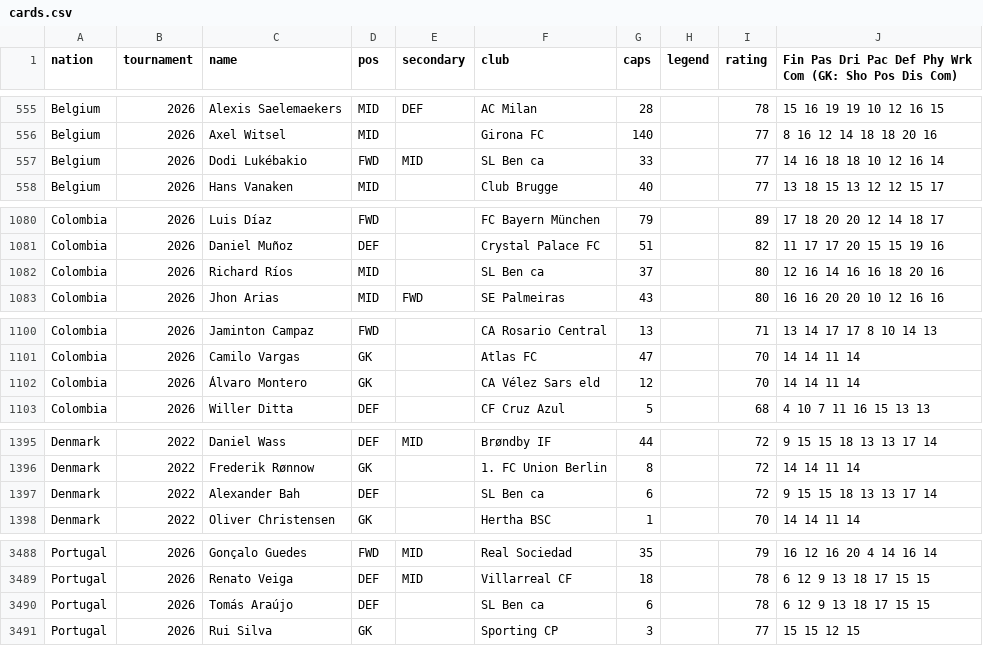
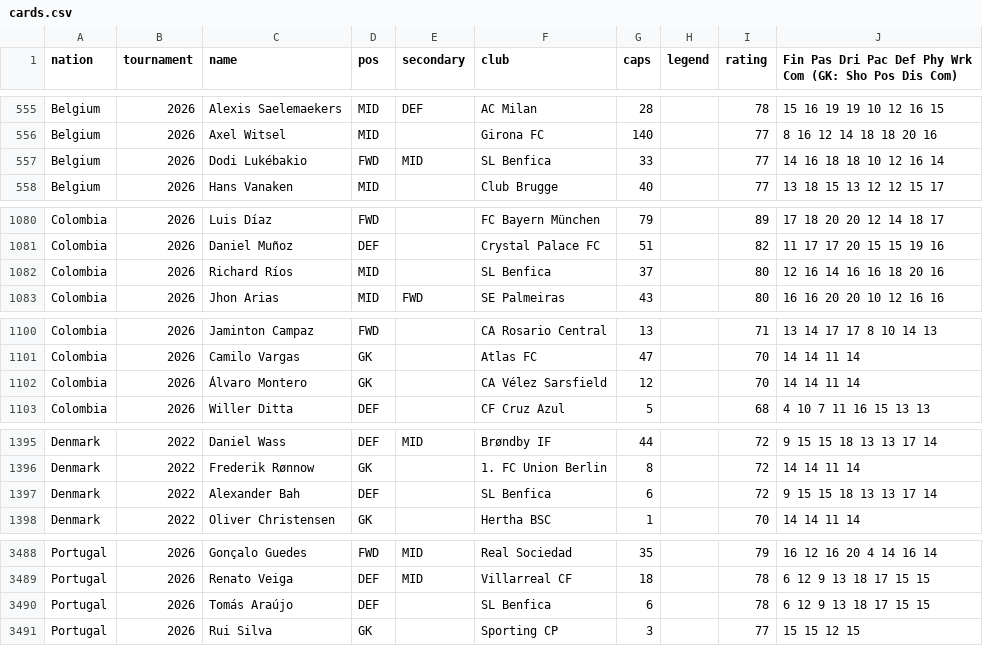
Before and after one commit to dgent86/games, a CSV file: tools/world-cup-fiver/cards.csv, drawn as a sheet; only a part is shown, gaps mark what is left out; the diff covers the shown part only.

```diff
--- a/tools/world-cup-fiver/cards.csv
+++ b/tools/world-cup-fiver/cards.csv
@@ -556,3 +556,3 @@ Belgium,2026,Alexis Saelemaekers,MID,DEF,AC Milan,28,,78,15 16 19 19 10 12 16 15
 Belgium,2026,Axel Witsel,MID,,Girona FC,140,,77,8 16 12 14 18 18 20 16
-Belgium,2026,Dodi Lukébakio,FWD,MID,SL Ben ca,33,,77,14 16 18 18 10 12 16 14
+Belgium,2026,Dodi Lukébakio,FWD,MID,SL Benfica,33,,77,14 16 18 18 10 12 16 14
 Belgium,2026,Hans Vanaken,MID,,Club Brugge,40,,77,13 18 15 13 12 12 15 17
@@ -1081,3 +1081,3 @@ Colombia,2026,Luis Díaz,FWD,,FC Bayern München,79,,89,17 18 20 20 12 14 18 17
 Colombia,2026,Daniel Muñoz,DEF,,Crystal Palace FC,51,,82,11 17 17 20 15 15 19 16
-Colombia,2026,Richard Ríos,MID,,SL Ben ca,37,,80,12 16 14 16 16 18 20 16
+Colombia,2026,Richard Ríos,MID,,SL Benfica,37,,80,12 16 14 16 16 18 20 16
 Colombia,2026,Jhon Arias,MID,FWD,SE Palmeiras,43,,80,16 16 20 20 10 12 16 16
@@ -1101,3 +1101,3 @@ Colombia,2026,Jaminton Campaz,FWD,,CA Rosario Central,13,,71,13 14 17 17 8 10 14
 Colombia,2026,Camilo Vargas,GK,,Atlas FC,47,,70,14 14 11 14
-Colombia,2026,Álvaro Montero,GK,,CA Vélez Sars eld,12,,70,14 14 11 14
+Colombia,2026,Álvaro Montero,GK,,CA Vélez Sarsfield,12,,70,14 14 11 14
 Colombia,2026,Willer Ditta,DEF,,CF Cruz Azul,5,,68,4 10 7 11 16 15 13 13
@@ -1396,3 +1396,3 @@ Denmark,2022,Daniel Wass,DEF,MID,Brøndby IF,44,,72,9 15 15 18 13 13 17 14
 Denmark,2022,Frederik Rønnow,GK,,1. FC Union Berlin,8,,72,14 14 11 14
-Denmark,2022,Alexander Bah,DEF,,SL Ben ca,6,,72,9 15 15 18 13 13 17 14
+Denmark,2022,Alexander Bah,DEF,,SL Benfica,6,,72,9 15 15 18 13 13 17 14
 Denmark,2022,Oliver Christensen,GK,,Hertha BSC,1,,70,14 14 11 14
@@ -3489,3 +3489,3 @@ Portugal,2026,Gonçalo Guedes,FWD,MID,Real Sociedad,35,,79,16 12 16 20 4 14 16 1
 Portugal,2026,Renato Veiga,DEF,MID,Villarreal CF,18,,78,6 12 9 13 18 17 15 15
-Portugal,2026,Tomás Araújo,DEF,,SL Ben ca,6,,78,6 12 9 13 18 17 15 15
+Portugal,2026,Tomás Araújo,DEF,,SL Benfica,6,,78,6 12 9 13 18 17 15 15
 Portugal,2026,Rui Silva,GK,,Sporting CP,3,,77,15 15 12 15
```
Also changed, not shown: 11 edited cells elsewhere in this file, 2 other files.
